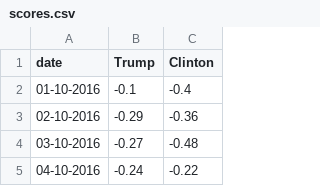
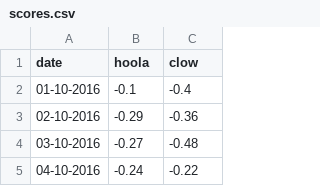
Before and after one commit to abhishekkhajuria/mygithubpage, a CSV file: scores.csv, drawn as a sheet; only a part is shown.

Commit message:
Update scores.csv

```diff
--- a/scores.csv
+++ b/scores.csv
@@ -1,2 +1,2 @@
-date,Trump,Clinton
+date,hoola,clow
 01-10-2016,-0.1,-0.4
```
